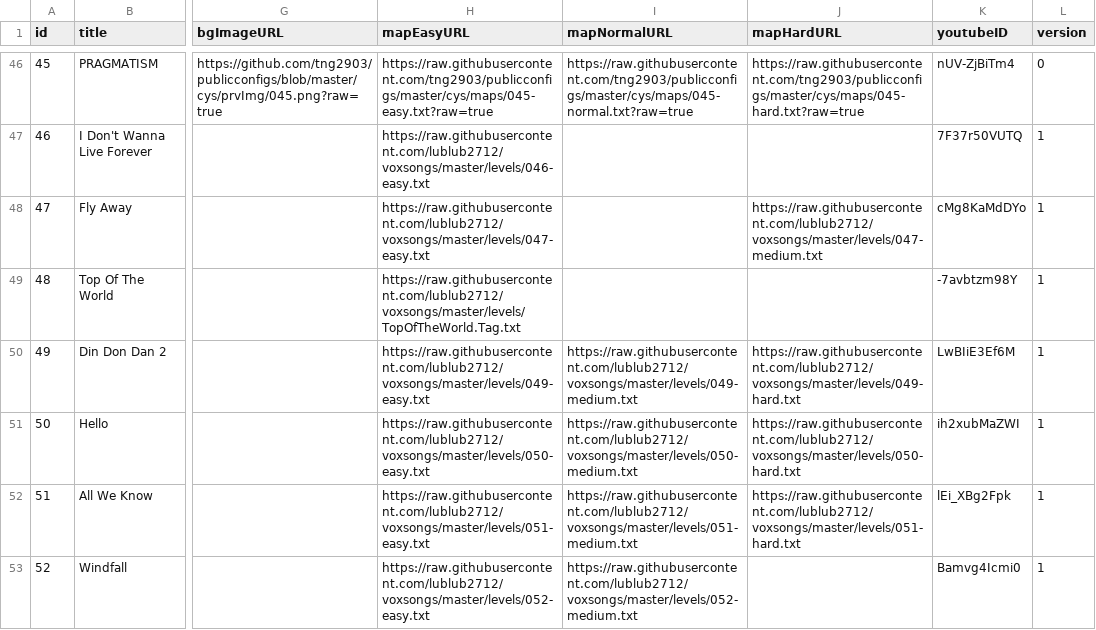
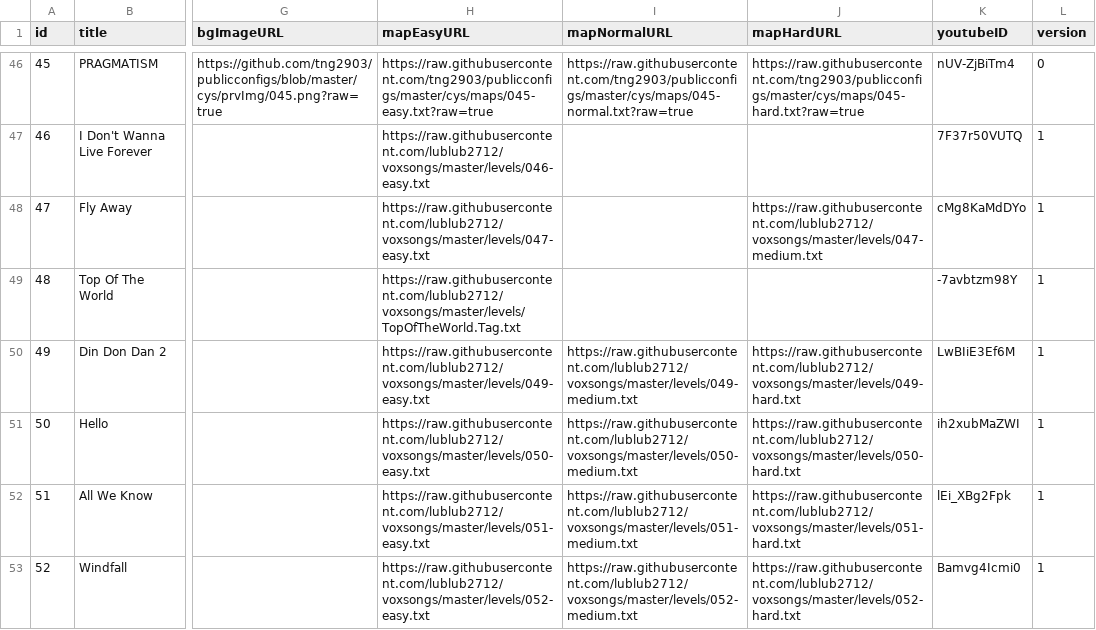
Before and after one commit to lublub2712/voxsongs, a CSV file: songlist.csv, drawn as a sheet; only a part is shown, gaps mark what is left out; the diff names each change by its address in the sheet, - before the commit and + after, or states it on an @@ line.

Commit message:
Add files via upload

```diff
--- a/songlist.csv
+++ b/songlist.csv
-J53 (mapHardURL): (empty)
+J53 (mapHardURL): https://raw.githubusercontent.com/lublub2712/voxsongs/master/levels/052-hard.txt
```
